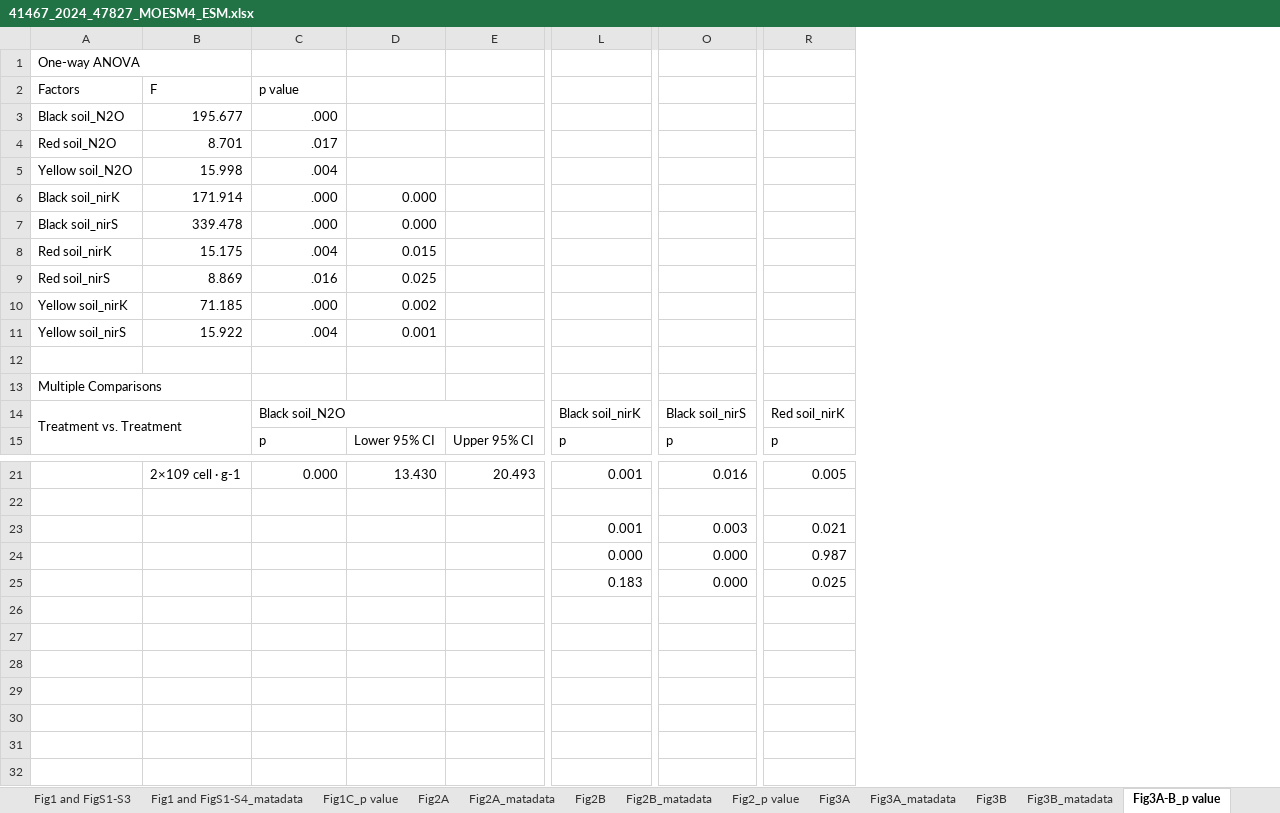
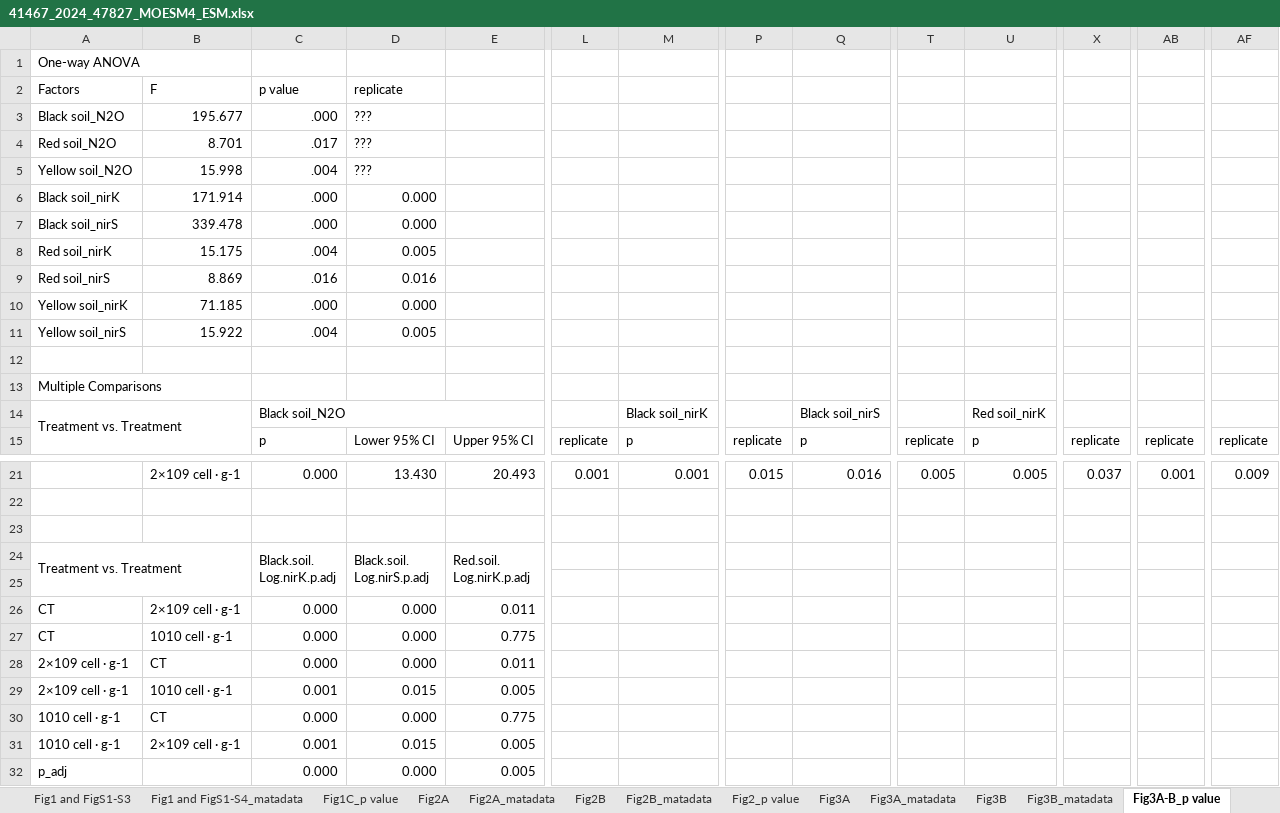
Before and after one commit to enrijuliav/Practica_NEIKER, an Excel workbook: Raw_data/41467_2024_47827_MOESM4_ESM.xlsx, sheet Fig3A-B_p value, drawn as a sheet; only a part is shown, gaps mark what is left out; values as stored, in another font and other column widths than the file's, no cell formats; removed rows and columns are numbered as before the commit, all else as after; rows hold the shown columns only; ↵ is a line break in a cell; the diff names each change by its address in the sheet, - before the commit and + after, or states it on an @@ line.

```diff
--- a/Raw_data/41467_2024_47827_MOESM4_ESM.xlsx (sheet Fig3A-B_p value)
+++ b/Raw_data/41467_2024_47827_MOESM4_ESM.xlsx (sheet Fig3A-B_p value)
+column L, row 15: replicate; row 21: 0.001
+column P, row 15: replicate; row 21: 0.015
+column T, row 15: replicate; row 21: 0.005
+column X, row 15: replicate; row 21: 0.037
+column AB, row 15: replicate; row 21: 0.001
+column AF, row 15: replicate; row 21: 0.009
-D2: (empty)
+D2: replicate
-D3:D5: (empty)
+D3:D5: ???
-D8: 0.015
+D8: 0.005
-D9: 0.025
+D9: 0.016
-D10: 0.002
+D10: 0.000
-D11: 0.001
+D11: 0.005
-row 23:  |  |  |  |  | 0.001 | 0.003 | 0.021
+row 23: (empty)
-row 24:  |  |  |  |  | 0.000 | 0.000 | 0.987
+row 24: Treatment vs. Treatment |  | Black.soil. ↵ Log.nirK.p.adj | Black.soil. ↵ Log.nirS.p.adj | Red.soil. ↵ Log.nirK.p.adj
-row 25:  |  |  |  |  | 0.183 | 0.000 | 0.025
+row 25: (empty)
+row 26: CT | 2×109 cell · g-1 | 0.000 | 0.000 | 0.011
+row 27: CT | 1010 cell · g-1 | 0.000 | 0.000 | 0.775
+row 28: 2×109 cell · g-1 | CT | 0.000 | 0.000 | 0.011
+row 29: 2×109 cell · g-1 | 1010 cell · g-1 | 0.001 | 0.015 | 0.005
+row 30: 1010 cell · g-1 | CT | 0.000 | 0.000 | 0.775
+row 31: 1010 cell · g-1 | 2×109 cell · g-1 | 0.001 | 0.015 | 0.005
+row 32: p_adj |  | 0.000 | 0.000 | 0.005
```
Also changed, not shown: sheet Fig5B_p value, sheet Fig2_p value, cell formats, 31 other files.
